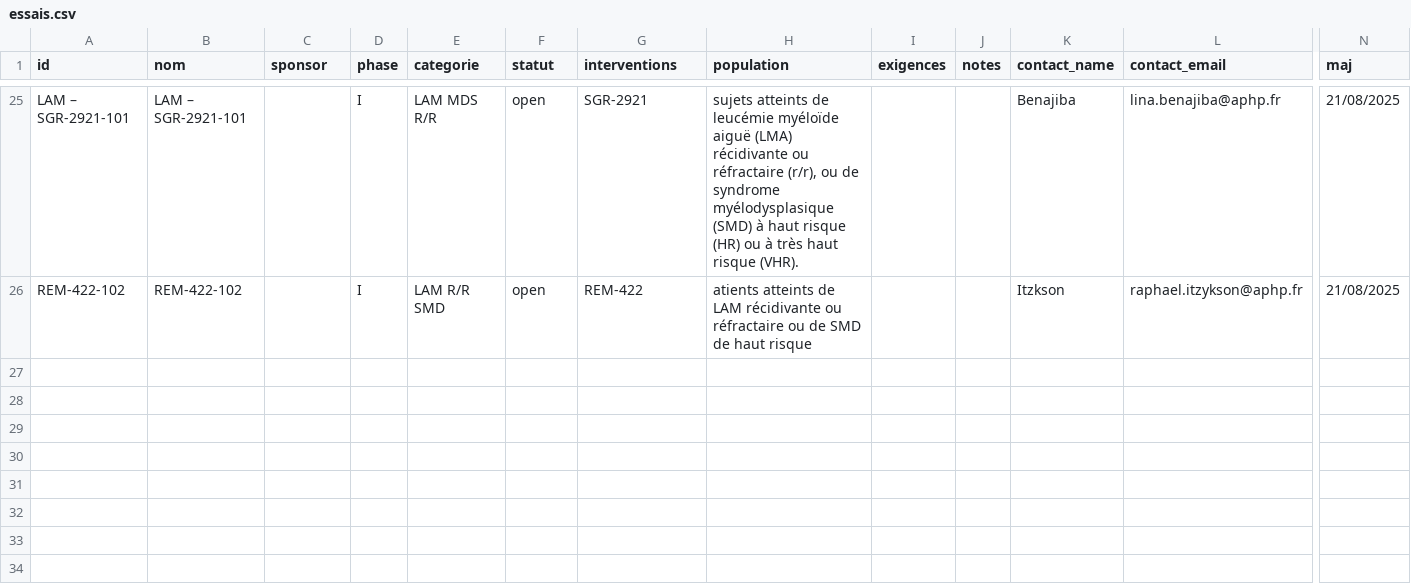
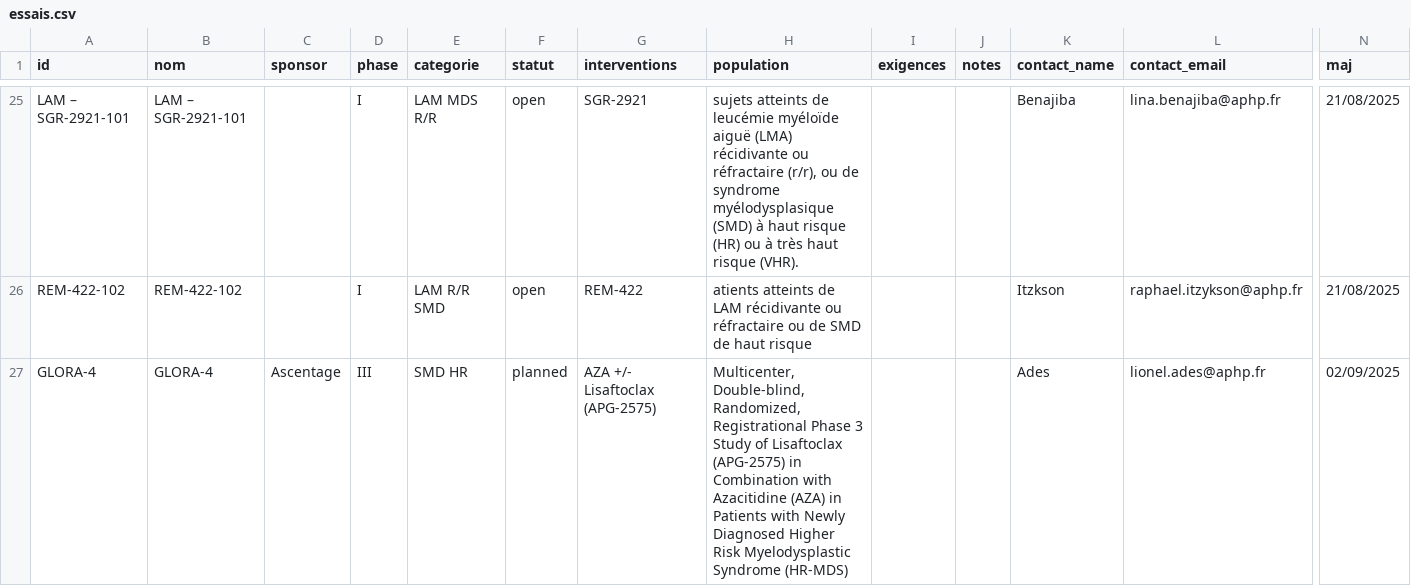
Before and after one commit to Hematologie-sls/essai, a CSV file: essais.csv, drawn as a sheet; only a part is shown, gaps mark what is left out; rows hold the shown columns only; the diff covers the shown part only; the diff names each change by its address in the sheet, - before the commit and + after, or states it on an @@ line.

Commit message:
Add files via upload

```diff
--- a/essais.csv
+++ b/essais.csv
+row 27: GLORA-4 | GLORA-4 | Ascentage | III | SMD HR | planned | AZA +/- Lisaftoclax (APG-2575) | Multicenter, Double-blind, Randomized, Registrational Phase 3 Study of Lisaftoclax (APG-2575) in Combination with Azacitidine (AZA) in Patients with Newly Diagnosed Higher Risk Myelodysplastic Syndrome (HR-MDS) |  |  | Ades | lionel.ades@aphp.fr | 02/09/2025
```
Also changed, not shown: 1 added row and 1 edited cell elsewhere in this file.
